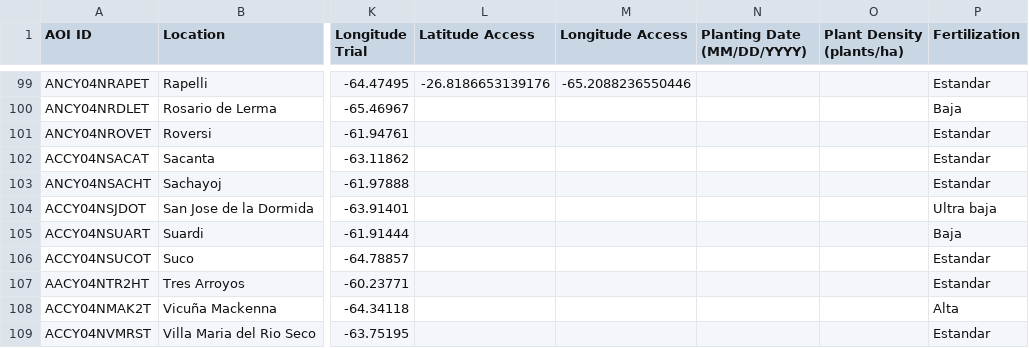
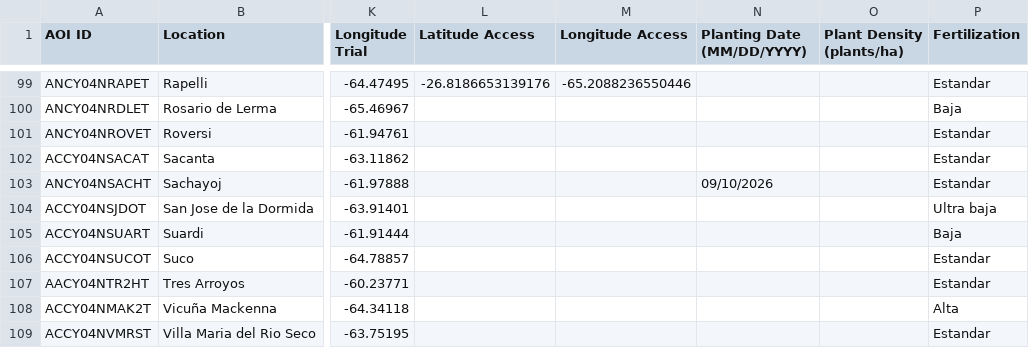
Before and after one commit to LAAR-TESTING-AR/field-trial-map, a CSV file: Sitios.csv, drawn as a sheet; only a part is shown, gaps mark what is left out; the diff names each change by its address in the sheet, - before the commit and + after, or states it on an @@ line.

Commit message:
Actualizacion automatica de Sitios.csv desde SharePoint

```diff
--- a/Sitios.csv
+++ b/Sitios.csv
-N103 (Planting Date (MM/DD/YYYY)): (empty)
+N103 (Planting Date (MM/DD/YYYY)): 09/10/2026
```
